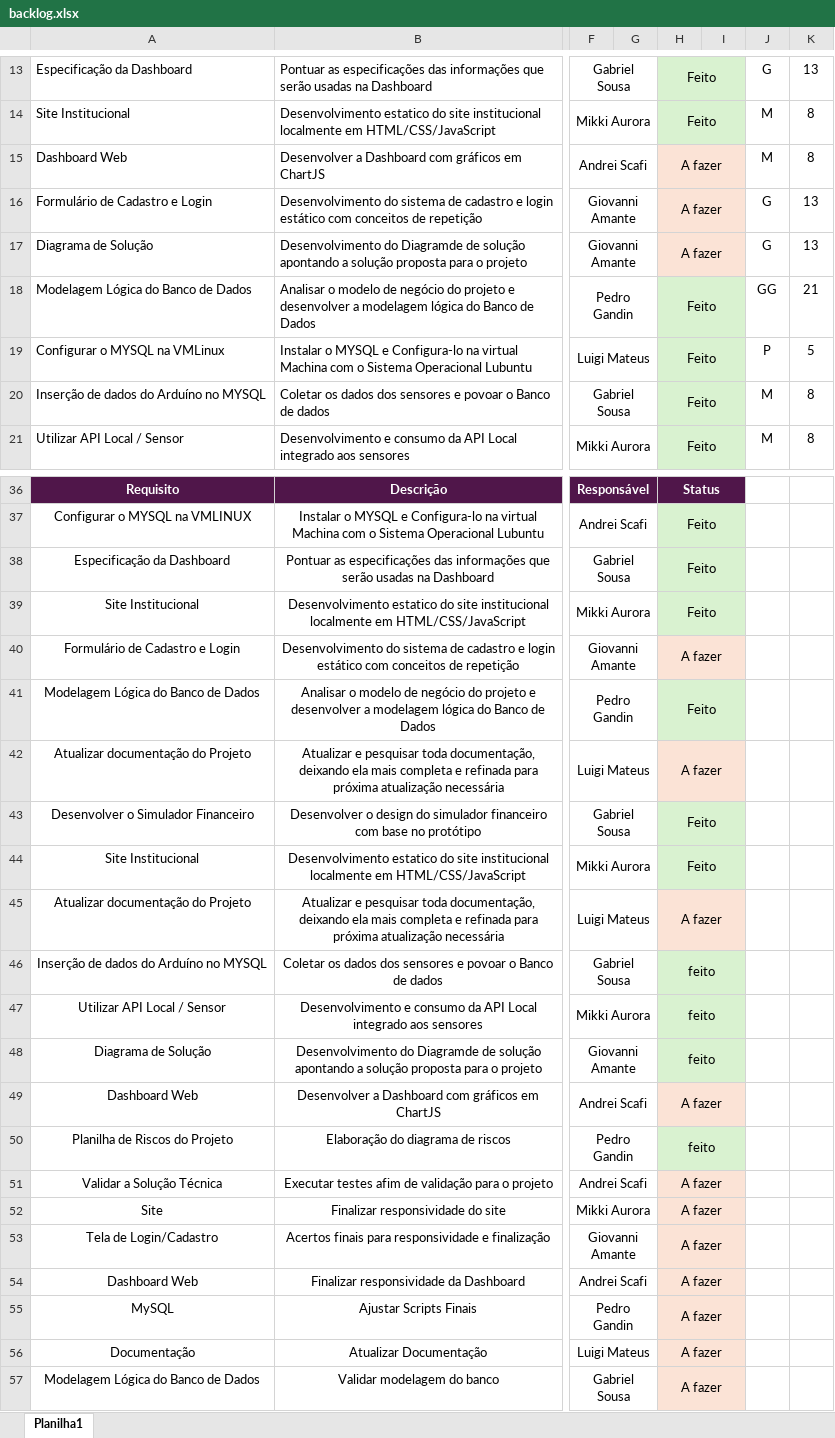
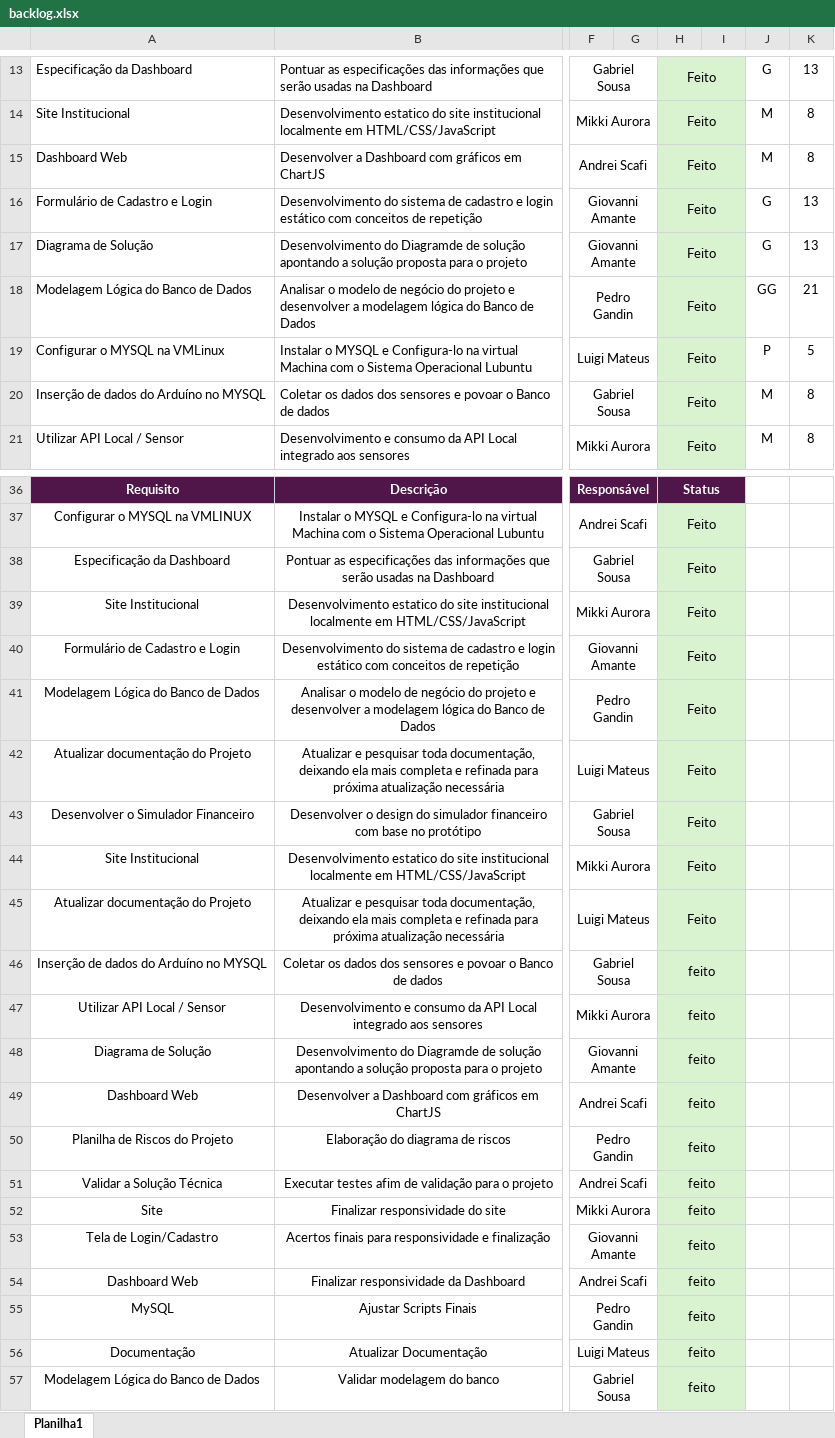
Before and after one commit to GabrielSousaSPTech/Sprint2-Wynn, an Excel workbook: Documentação e backlog/backlog.xlsx, sheet Planilha1, drawn as a sheet; only a part is shown, gaps mark what is left out; values as stored, in another font and other column widths than the file's, no borders; charts and pictures not drawn; the diff covers the shown part only; the diff names each change by its address in the sheet, - before the commit and + after, or states it on an @@ line.

Commit message:
Atualizando Backlog.

```diff
--- a/Documentação e backlog/backlog.xlsx (sheet Planilha1)
+++ b/Documentação e backlog/backlog.xlsx (sheet Planilha1)
-H15:H17: A fazer
+H15:H17: Feito
-H15:I17 fill: #FBE3D6
+H15:I17 fill: #D9F2D0
-H40: A fazer
+H40: Feito
-H40:I40 fill: #FBE3D6
+H40:I40 fill: #D9F2D0
-H42: A fazer
+H42: Feito
-H42:I42 fill: #FBE3D6
+H42:I42 fill: #D9F2D0
-H45: A fazer
+H45: Feito
-H45:I45 fill: #FBE3D6
+H45:I45 fill: #D9F2D0
-H49: A fazer
+H49: feito
-H49:I49 fill: #FBE3D6
+H49:I49 fill: #D9F2D0
-H51:H57: A fazer
+H51:H57: feito
-H51:I57 fill: #FBE3D6
+H51:I57 fill: #D9F2D0
```
Also changed, not shown: 10 edited cells and cell formats elsewhere in this sheet, charts or pictures.
